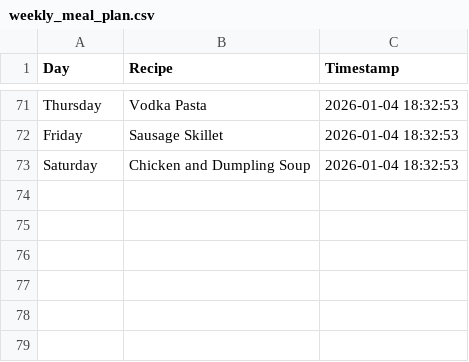
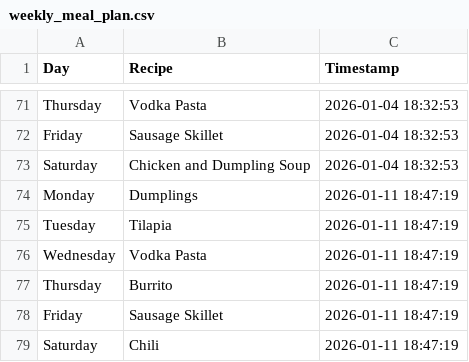
Before and after one commit to ZaneKelley12/grocery, a CSV file: weekly_meal_plan.csv, drawn as a sheet; only a part is shown, gaps mark what is left out; the diff names each change by its address in the sheet, - before the commit and + after, or states it on an @@ line.

Commit message:
Append random weekly meal plan CSV with timestamp from Streamlit app

```diff
--- a/weekly_meal_plan.csv
+++ b/weekly_meal_plan.csv
+row 74: Monday | Dumplings | 2026-01-11 18:47:19
+row 75: Tuesday | Tilapia | 2026-01-11 18:47:19
+row 76: Wednesday | Vodka Pasta | 2026-01-11 18:47:19
+row 77: Thursday | Burrito | 2026-01-11 18:47:19
+row 78: Friday | Sausage Skillet | 2026-01-11 18:47:19
+row 79: Saturday | Chili | 2026-01-11 18:47:19
```
